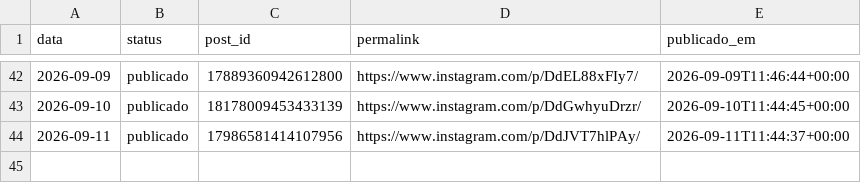
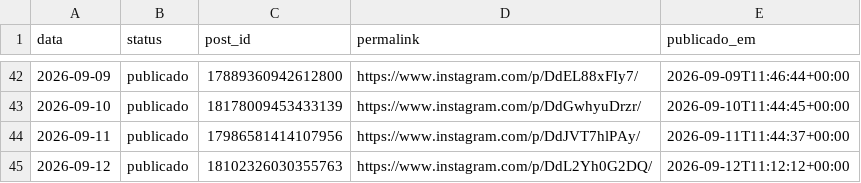
Before and after one commit to joelsongsilva/publicacao_instagram_md, a CSV file: logs/publicados.csv, drawn as a sheet; only a part is shown, gaps mark what is left out; the diff names each change by its address in the sheet, - before the commit and + after, or states it on an @@ line.

```diff
--- a/logs/publicados.csv
+++ b/logs/publicados.csv
+row 45: 2026-09-12 | publicado | 18102326030355763 | https://www.instagram.com/p/DdL2Yh0G2DQ/ | 2026-09-12T11:12:12+00:00
```
